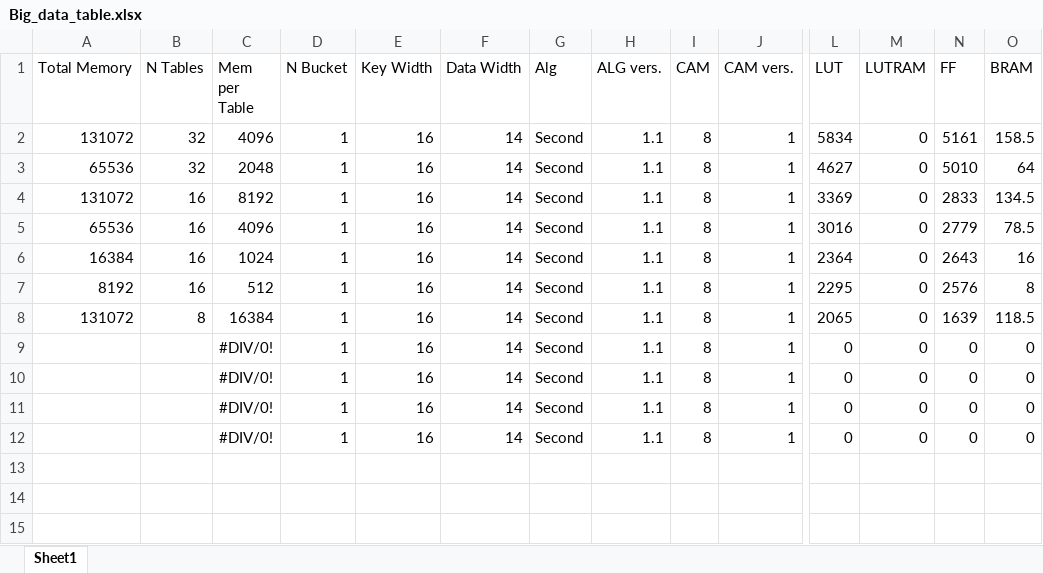
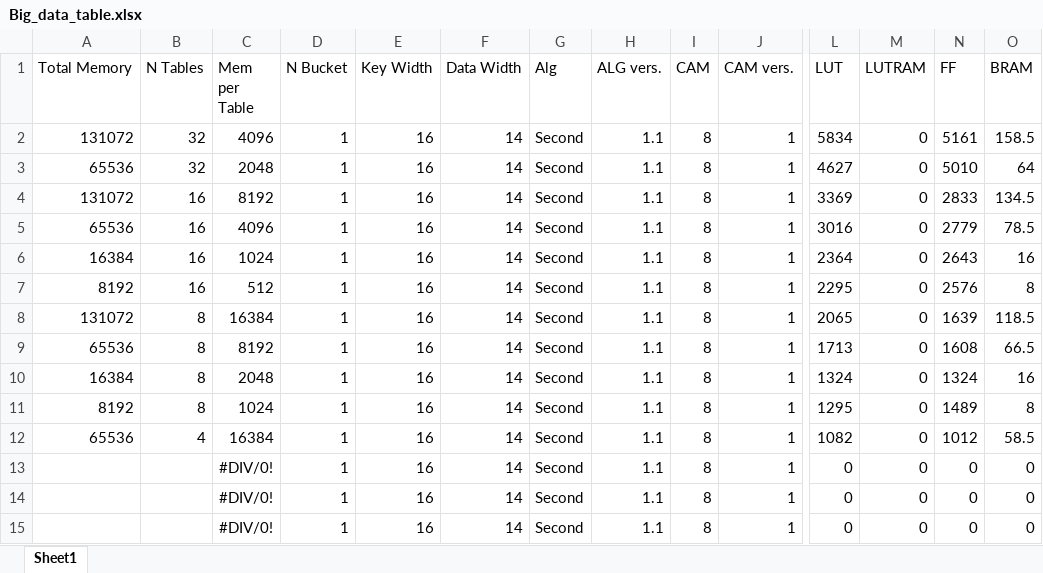
Before and after one commit to Seb1Bastian/Hashtables-on-FPGAs, an Excel workbook: Big_data_table.xlsx, sheet Sheet1, drawn as a sheet; only a part is shown, gaps mark what is left out; values as stored, in another font and other column widths than the file's, no borders; removed rows and columns are numbered as before the commit, all else as after; rows hold the shown columns only; the diff names each change by its address in the sheet, - before the commit and + after, or states it on an @@ line.

Commit message:
new data

```diff
--- a/Big_data_table.xlsx (sheet Sheet1)
+++ b/Big_data_table.xlsx (sheet Sheet1)
-row 9:  |  | #DIV/0! | 1 | 16 | 14 | Second | 1.1 | 8 | 1 | 0 | 0 | 0 | 0
+row 9: 65536 | 8 | 8192 | 1 | 16 | 14 | Second | 1.1 | 8 | 1 | 1713 | 0 | 1608 | 66.5
+row 10: 16384 | 8 | 2048 | 1 | 16 | 14 | Second | 1.1 | 8 | 1 | 1324 | 0 | 1324 | 16
+row 11: 8192 | 8 | 1024 | 1 | 16 | 14 | Second | 1.1 | 8 | 1 | 1295 | 0 | 1489 | 8
+row 12: 65536 | 4 | 16384 | 1 | 16 | 14 | Second | 1.1 | 8 | 1 | 1082 | 0 | 1012 | 58.5
```
